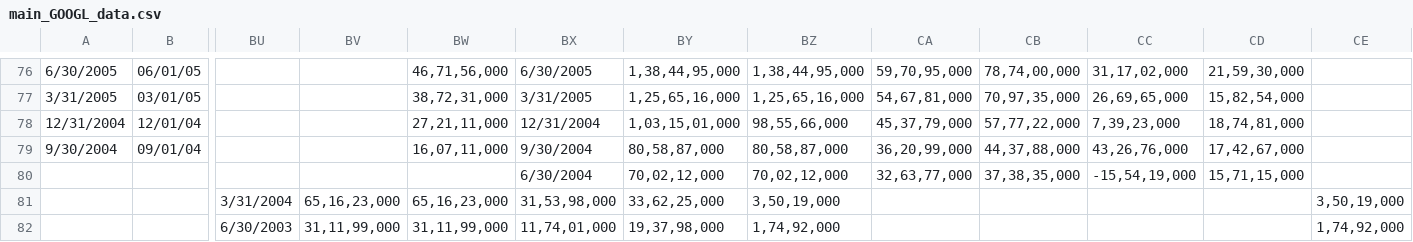
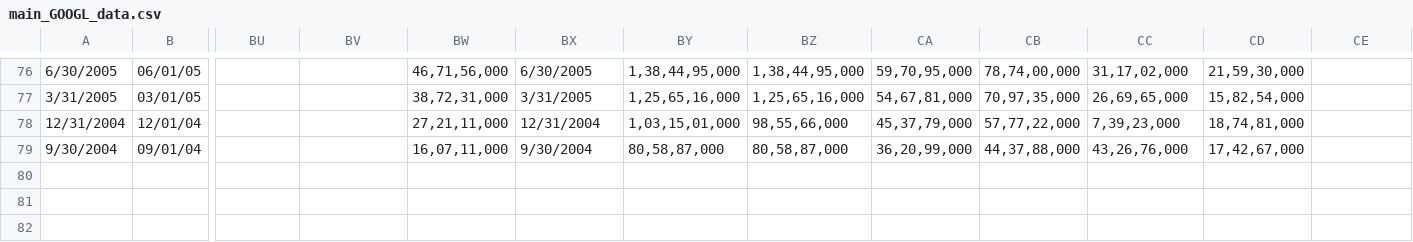
Before and after one commit to theSubsurfaceGuy/CourseProject_StockBubblePrediction, a CSV file: rawdata/GOOGL/main_GOOGL_data.csv, drawn as a sheet; only a part is shown, gaps mark what is left out; rows hold the shown columns only; the diff names each change by its address in the sheet, - before the commit and + after, or states it on an @@ line.

```diff
--- a/rawdata/GOOGL/main_GOOGL_data.csv
+++ b/rawdata/GOOGL/main_GOOGL_data.csv
-row 80:  |  |  |  |  | 6/30/2004 | 70,02,12,000 | 70,02,12,000 | 32,63,77,000 | 37,38,35,000 | -15,54,19,000 | 15,71,15,000
-row 81:  |  | 3/31/2004 | 65,16,23,000 | 65,16,23,000 | 31,53,98,000 | 33,62,25,000 | 3,50,19,000 |  |  |  |  | 3,50,19,000
-row 82:  |  | 6/30/2003 | 31,11,99,000 | 31,11,99,000 | 11,74,01,000 | 19,37,98,000 | 1,74,92,000 |  |  |  |  | 1,74,92,000
```
Also changed, not shown: 12 other files.
